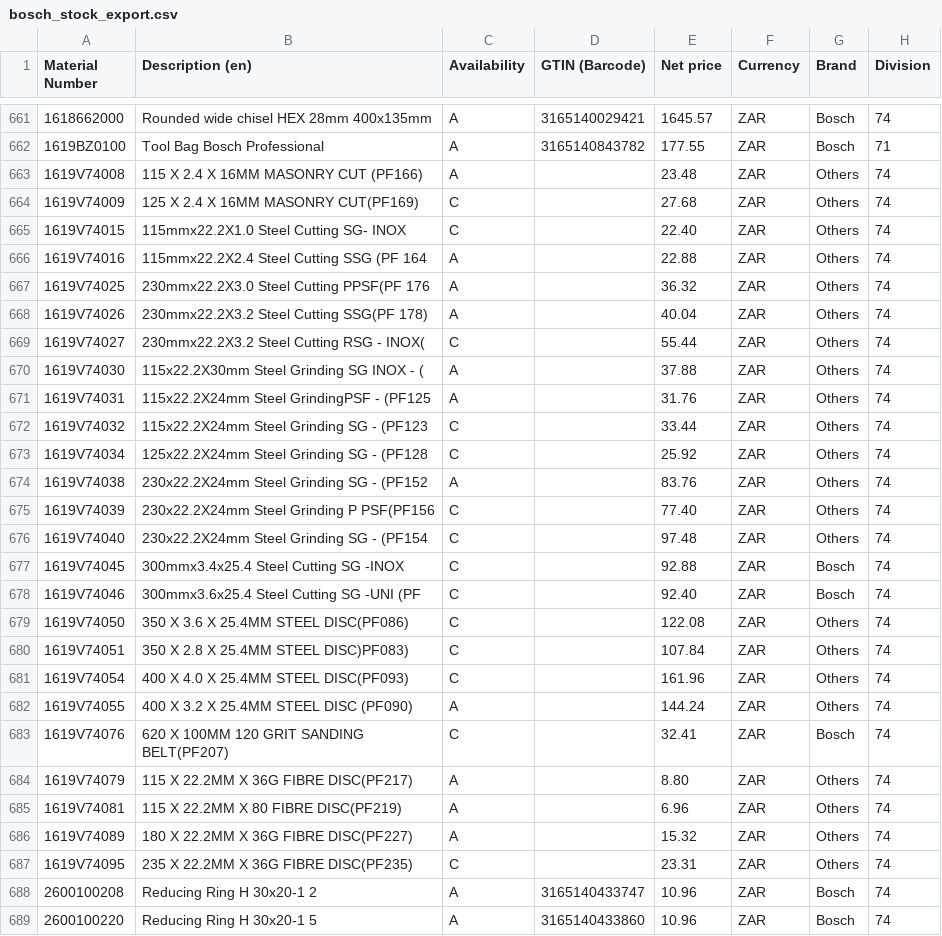
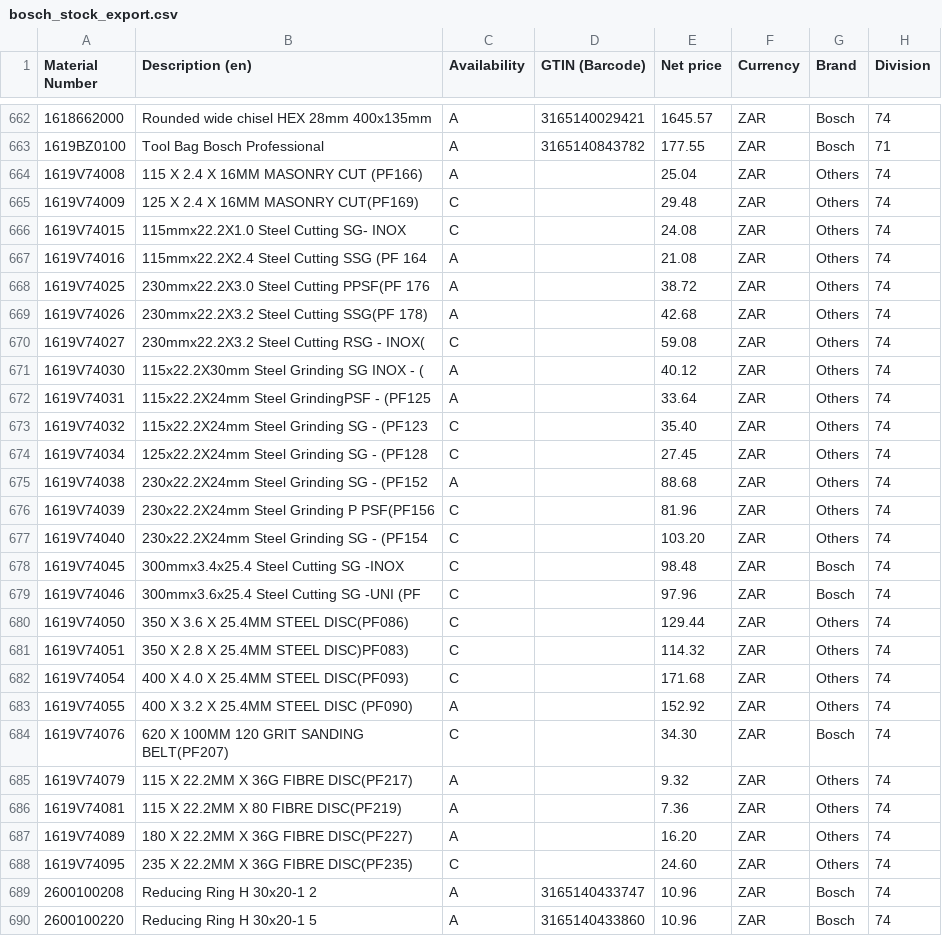
Before and after one commit to mahaveerchavda/bosch-stock-sync, a CSV file: bosch_stock_export.csv, drawn as a sheet; only a part is shown, gaps mark what is left out; addresses are those after the commit; the diff covers the shown part only; the diff names each change by its address in the sheet, - before the commit and + after, or states it on an @@ line.

```diff
--- a/bosch_stock_export.csv
+++ b/bosch_stock_export.csv
-E664 (Net price): 23.48
+E664 (Net price): 25.04
-E665 (Net price): 27.68
+E665 (Net price): 29.48
-E666 (Net price): 22.40
+E666 (Net price): 24.08
-E667 (Net price): 22.88
+E667 (Net price): 21.08
-E668 (Net price): 36.32
+E668 (Net price): 38.72
-E669 (Net price): 40.04
+E669 (Net price): 42.68
-E670 (Net price): 55.44
+E670 (Net price): 59.08
-E671 (Net price): 37.88
+E671 (Net price): 40.12
-E672 (Net price): 31.76
+E672 (Net price): 33.64
-E673 (Net price): 33.44
+E673 (Net price): 35.40
-E674 (Net price): 25.92
+E674 (Net price): 27.45
-E675 (Net price): 83.76
+E675 (Net price): 88.68
-E676 (Net price): 77.40
+E676 (Net price): 81.96
-E677 (Net price): 97.48
+E677 (Net price): 103.20
-E678 (Net price): 92.88
+E678 (Net price): 98.48
-E679 (Net price): 92.40
+E679 (Net price): 97.96
-E680 (Net price): 122.08
+E680 (Net price): 129.44
-E681 (Net price): 107.84
+E681 (Net price): 114.32
-E682 (Net price): 161.96
+E682 (Net price): 171.68
-E683 (Net price): 144.24
+E683 (Net price): 152.92
-E684 (Net price): 32.41
+E684 (Net price): 34.30
-E685 (Net price): 8.80
+E685 (Net price): 9.32
-E686 (Net price): 6.96
+E686 (Net price): 7.36
-E687 (Net price): 15.32
+E687 (Net price): 16.20
-E688 (Net price): 23.31
+E688 (Net price): 24.60
```
Also changed, not shown: 1 added row and 56 edited cells elsewhere in this file, sync_log.csv, 1 other file.
